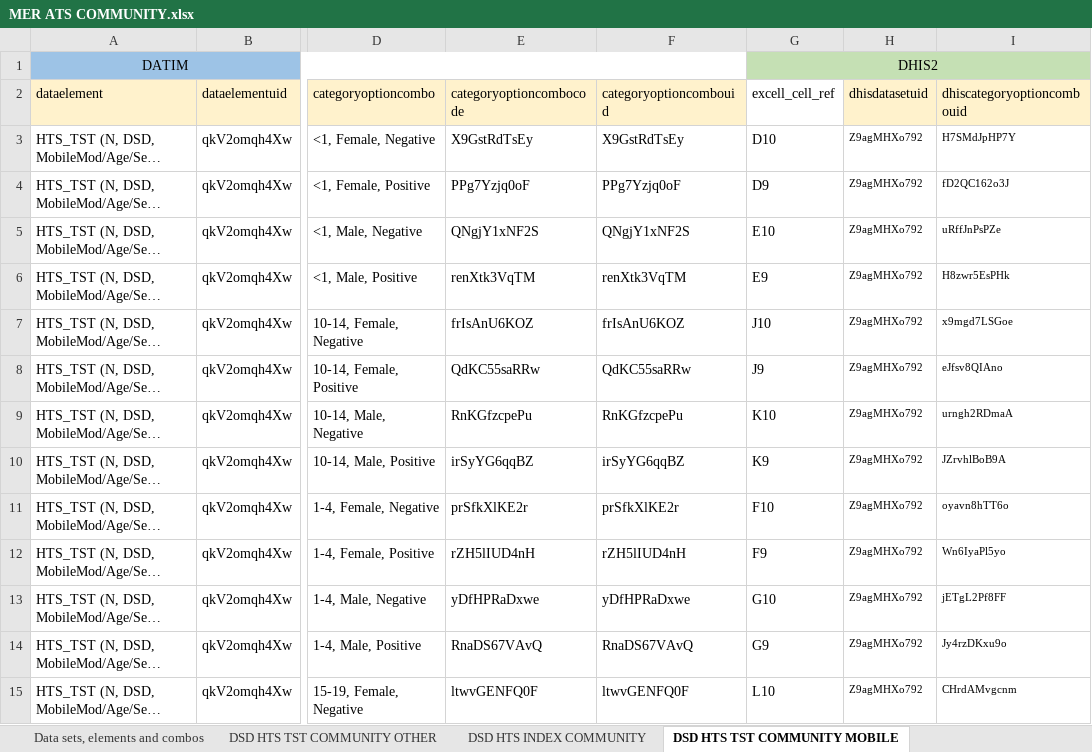
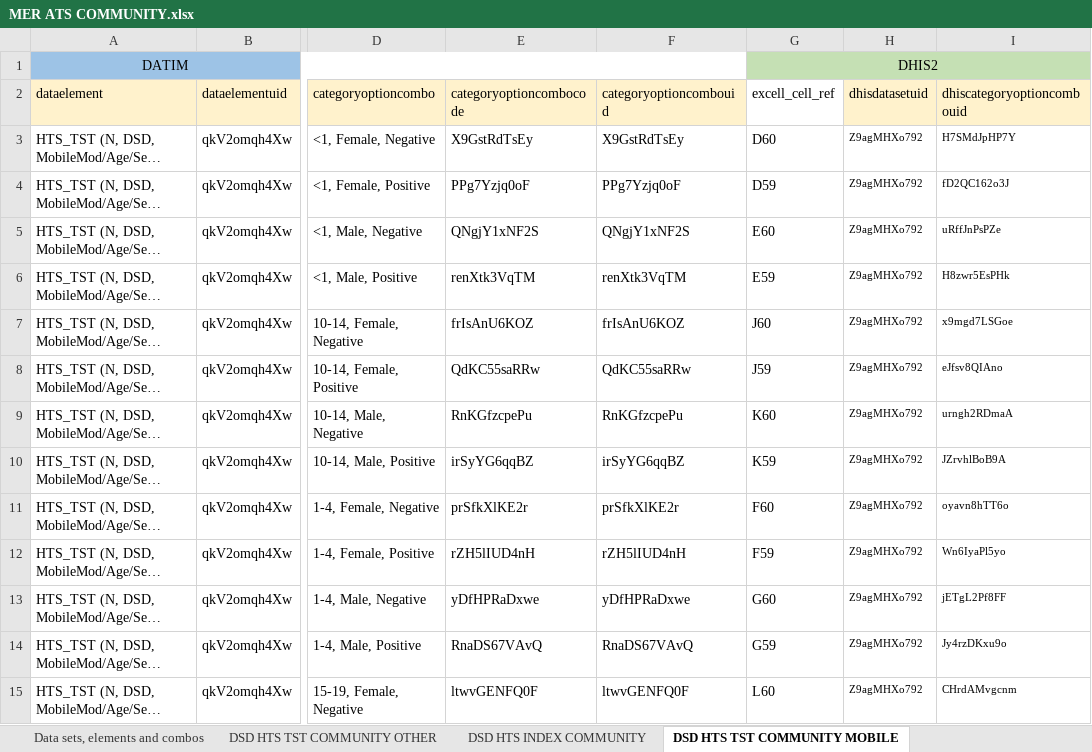
Before and after one commit to crysiscore/r-dhis2-mer-data-import, an Excel workbook: mapping/Datim/MER ATS COMMUNITY.xlsx, sheet DSD HTS TST COMMUNITY MOBILE, drawn as a sheet; only a part is shown, gaps mark what is left out; long unchanged cells end in …; values as stored, in another font and other column widths than the file's, no borders; conditional formats not drawn; the diff covers the shown part only; the diff names each change by its address in the sheet, - before the commit and + after, or states it on an @@ line.

```diff
--- a/mapping/Datim/MER ATS COMMUNITY.xlsx (sheet DSD HTS TST COMMUNITY MOBILE)
+++ b/mapping/Datim/MER ATS COMMUNITY.xlsx (sheet DSD HTS TST COMMUNITY MOBILE)
-G3 (excell_cell_ref): D10
+G3 (excell_cell_ref): D60
-G4 (excell_cell_ref): D9
+G4 (excell_cell_ref): D59
-G5 (excell_cell_ref): E10
+G5 (excell_cell_ref): E60
-G6 (excell_cell_ref): E9
+G6 (excell_cell_ref): E59
-G7 (excell_cell_ref): J10
+G7 (excell_cell_ref): J60
-G8 (excell_cell_ref): J9
+G8 (excell_cell_ref): J59
-G9 (excell_cell_ref): K10
+G9 (excell_cell_ref): K60
-G10 (excell_cell_ref): K9
+G10 (excell_cell_ref): K59
-G11 (excell_cell_ref): F10
+G11 (excell_cell_ref): F60
-G12 (excell_cell_ref): F9
+G12 (excell_cell_ref): F59
-G13 (excell_cell_ref): G10
+G13 (excell_cell_ref): G60
-G14 (excell_cell_ref): G9
+G14 (excell_cell_ref): G59
-G15 (excell_cell_ref): L10
+G15 (excell_cell_ref): L60
```
Also changed, not shown: 39 edited cells elsewhere in this sheet, conf/paramConfig.xlsx, mapping/Datim/MER SMI.xlsx, 9 other files.
